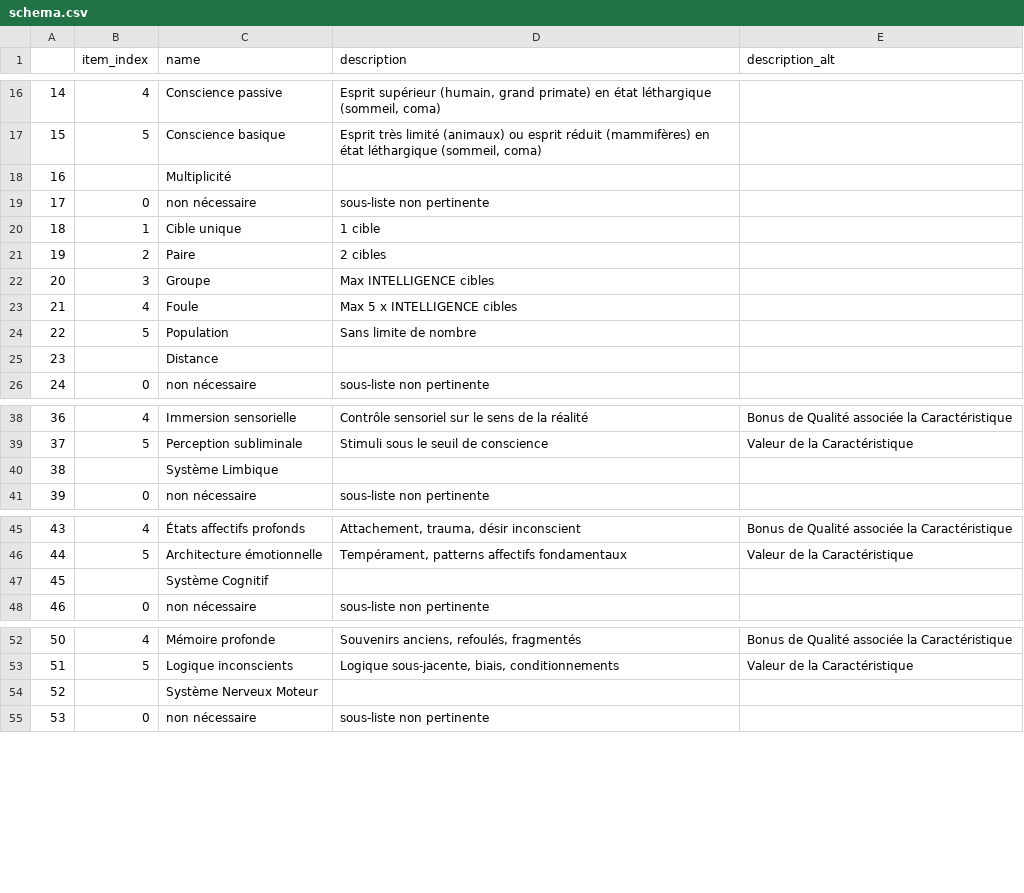
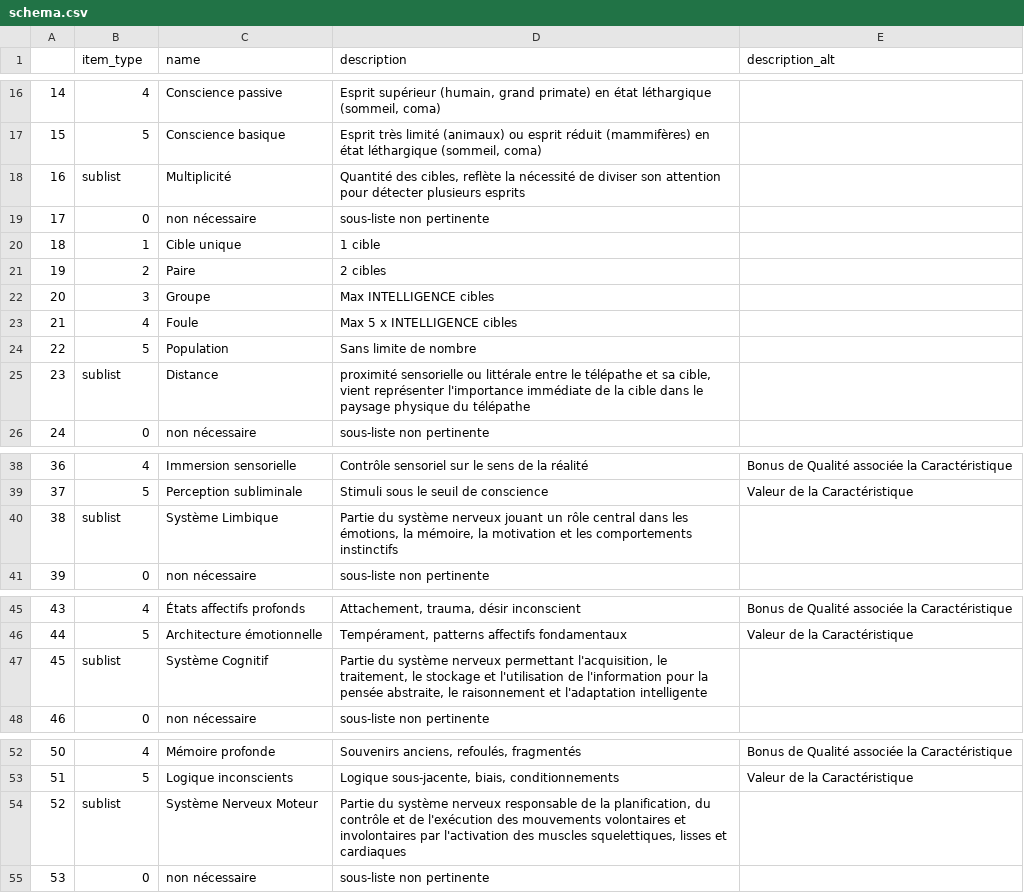
Before and after one commit to LucPereur/ability_maker, a CSV file: parapsy_details/schema.csv, drawn as a sheet; only a part is shown, gaps mark what is left out; the diff covers the shown part only.

Commit message:
added to and from csv, and quantitative effect in items

```diff
--- a/parapsy_details/schema.csv
+++ b/parapsy_details/schema.csv
@@ -1 +1 @@
-,item_index,name,description,description_alt
+,item_type,name,description,description_alt
@@ -17,3 +17,3 @@
 15,5,Conscience basique,"Esprit très limité (animaux) ou esprit réduit (mammifères) en état léthargique (sommeil, coma)",
-16,,Multiplicité,,
+16,sublist,Multiplicité,"Quantité des cibles, reflète la nécessité de diviser son attention pour détecter plusieurs esprits",
 17,0,non nécessaire,sous-liste non pertinente,
@@ -24,3 +24,3 @@
 22,5,Population,Sans limite de nombre,
-23,,Distance,,
+23,sublist,Distance,"proximité sensorielle ou littérale entre le télépathe et sa cible, vient représenter l'importance immédiate de la cible dans le paysage physique du télépathe",
 24,0,non nécessaire,sous-liste non pertinente,
@@ -39,3 +39,3 @@
 37,5,Perception subliminale,Stimuli sous le seuil de conscience,Valeur de la Caractéristique
-38,,Système Limbique,,
+38,sublist,Système Limbique,"Partie du système nerveux jouant un rôle central dans les émotions, la mémoire, la motivation et les comportements instinctifs",
 39,0,non nécessaire,sous-liste non pertinente,
@@ -46,3 +46,3 @@
 44,5,Architecture émotionnelle,"Tempérament, patterns affectifs fondamentaux",Valeur de la Caractéristique
-45,,Système Cognitif,,
+45,sublist,Système Cognitif,"Partie du système nerveux permettant l'acquisition, le traitement, le stockage et l'utilisation de l'information pour la pensée abstraite, le raisonnement et l'adaptation intelligente",
 46,0,non nécessaire,sous-liste non pertinente,
@@ -53,3 +53,3 @@
 51,5,Logique inconscients,"Logique sous-jacente, biais, conditionnements",Valeur de la Caractéristique
-52,,Système Nerveux Moteur,,
+52,sublist,Système Nerveux Moteur,"Partie du système nerveux responsable de la planification, du contrôle et de l'exécution des mouvements volontaires et involontaires par l'activation des muscles squelettiques, lisses et cardiaques",
 53,0,non nécessaire,sous-liste non pertinente,
```
Also changed, not shown: 54 edited cells elsewhere in this file, 11 other files.
